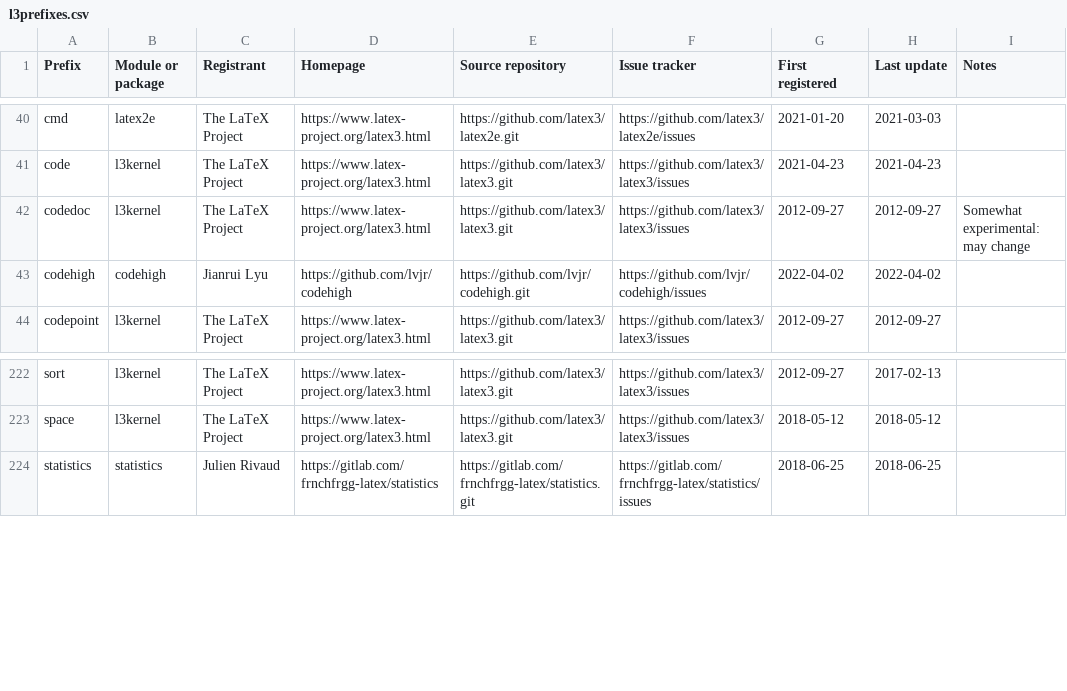
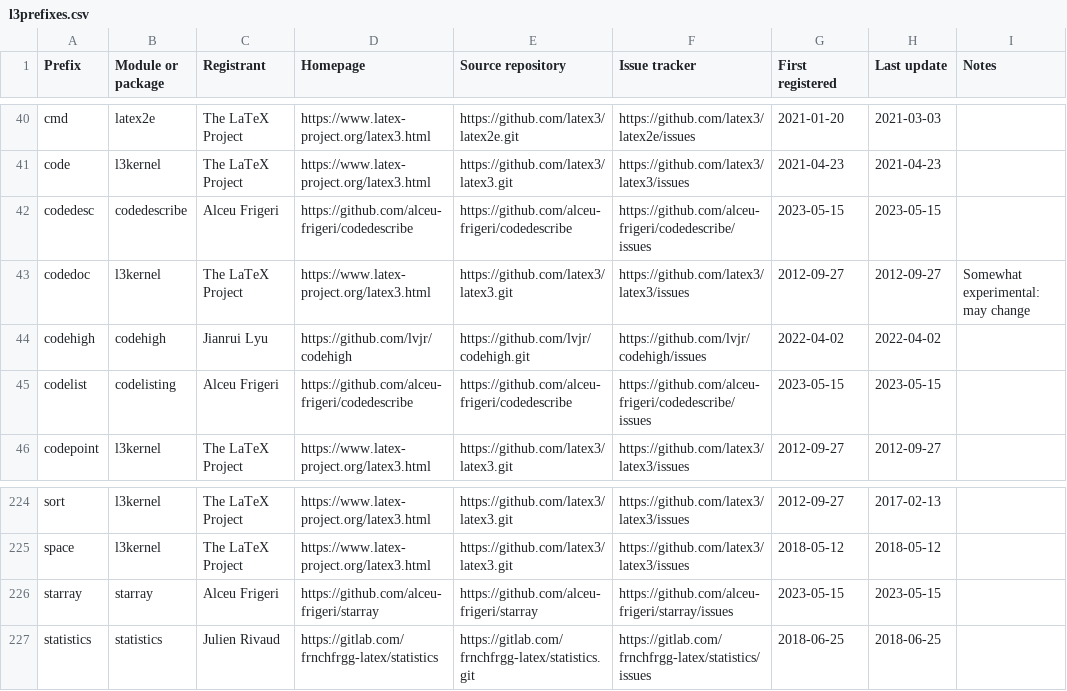
Before and after one commit to latex3/latex3, a CSV file: l3kernel/doc/l3prefixes.csv, drawn as a sheet; only a part is shown, gaps mark what is left out.

Commit message:
Register codedesc, codelist, and starray

```diff
--- a/l3kernel/doc/l3prefixes.csv
+++ b/l3kernel/doc/l3prefixes.csv
@@ -41,4 +41,6 @@ cmd,latex2e,The LaTeX Project,https://www.latex-project.org/latex3.html,https://
 code,l3kernel,The LaTeX Project,https://www.latex-project.org/latex3.html,https://github.com/latex3/latex3.git,https://github.com/latex3/latex3/issues,2021-04-23,2021-04-23,
+codedesc,codedescribe,Alceu Frigeri,https://github.com/alceu-frigeri/codedescribe,https://github.com/alceu-frigeri/codedescribe,https://github.com/alceu-frigeri/codedescribe/issues,2023-05-15,2023-05-15,
 codedoc,l3kernel,The LaTeX Project,https://www.latex-project.org/latex3.html,https://github.com/latex3/latex3.git,https://github.com/latex3/latex3/issues,2012-09-27,2012-09-27,Somewhat experimental: may change
 codehigh,codehigh,Jianrui Lyu,https://github.com/lvjr/codehigh,https://github.com/lvjr/codehigh.git,https://github.com/lvjr/codehigh/issues,2022-04-02,2022-04-02,
+codelist,codelisting,Alceu Frigeri,https://github.com/alceu-frigeri/codedescribe,https://github.com/alceu-frigeri/codedescribe,https://github.com/alceu-frigeri/codedescribe/issues,2023-05-15,2023-05-15,
 codepoint,l3kernel,The LaTeX Project,https://www.latex-project.org/latex3.html,https://github.com/latex3/latex3.git,https://github.com/latex3/latex3/issues,2012-09-27,2012-09-27,
@@ -223,2 +225,3 @@ sort,l3kernel,The LaTeX Project,https://www.latex-project.org/latex3.html,https:
 space,l3kernel,The LaTeX Project,https://www.latex-project.org/latex3.html,https://github.com/latex3/latex3.git,https://github.com/latex3/latex3/issues,2018-05-12,2018-05-12,
+starray,starray,Alceu Frigeri,https://github.com/alceu-frigeri/starray,https://github.com/alceu-frigeri/starray,https://github.com/alceu-frigeri/starray/issues,2023-05-15,2023-05-15,
 statistics,statistics,Julien Rivaud,https://gitlab.com/frnchfrgg-latex/statistics,https://gitlab.com/frnchfrgg-latex/statistics.git,https://gitlab.com/frnchfrgg-latex/statistics/issues,2018-06-25,2018-06-25,
```
